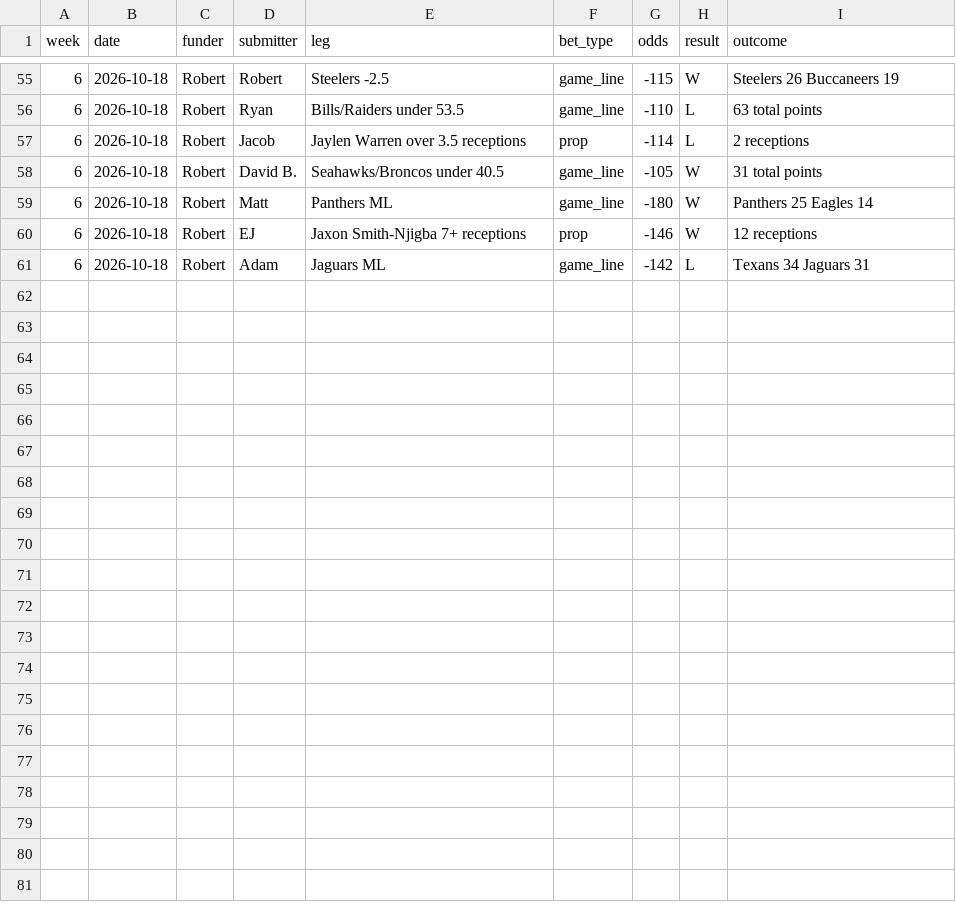
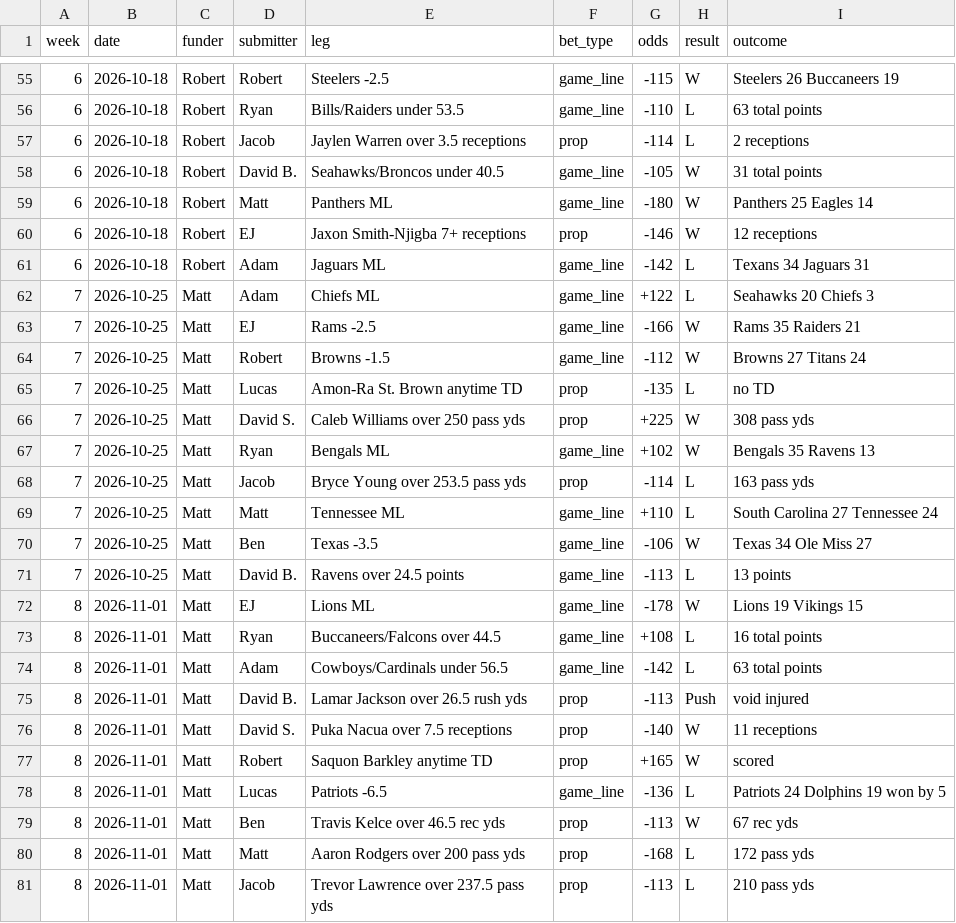
Before and after one commit to lucasfootball/RB-Fantasy-Fun-League-2, a CSV file: legs.csv, drawn as a sheet; only a part is shown, gaps mark what is left out.

Commit message:
Add Week 7 (Missed 5-5-0) and Week 8 (Missed 4-5-1, one void) results, funded by Matt

```diff
--- a/legs.csv
+++ b/legs.csv
@@ -61 +61,21 @@ week,date,funder,submitter,leg,bet_type,odds,result,outcome
 6,2026-10-18,Robert,Adam,Jaguars ML,game_line,-142,L,Texans 34 Jaguars 31
+7,2026-10-25,Matt,Adam,Chiefs ML,game_line,+122,L,Seahawks 20 Chiefs 3
+7,2026-10-25,Matt,EJ,Rams -2.5,game_line,-166,W,Rams 35 Raiders 21
+7,2026-10-25,Matt,Robert,Browns -1.5,game_line,-112,W,Browns 27 Titans 24
+7,2026-10-25,Matt,Lucas,Amon-Ra St. Brown anytime TD,prop,-135,L,no TD
+7,2026-10-25,Matt,David S.,Caleb Williams over 250 pass yds,prop,+225,W,308 pass yds
+7,2026-10-25,Matt,Ryan,Bengals ML,game_line,+102,W,Bengals 35 Ravens 13
+7,2026-10-25,Matt,Jacob,Bryce Young over 253.5 pass yds,prop,-114,L,163 pass yds
+7,2026-10-25,Matt,Matt,Tennessee ML,game_line,+110,L,South Carolina 27 Tennessee 24
+7,2026-10-25,Matt,Ben,Texas -3.5,game_line,-106,W,Texas 34 Ole Miss 27
+7,2026-10-25,Matt,David B.,Ravens over 24.5 points,game_line,-113,L,13 points
+8,2026-11-01,Matt,EJ,Lions ML,game_line,-178,W,Lions 19 Vikings 15
+8,2026-11-01,Matt,Ryan,Buccaneers/Falcons over 44.5,game_line,+108,L,16 total points
+8,2026-11-01,Matt,Adam,Cowboys/Cardinals under 56.5,game_line,-142,L,63 total points
+8,2026-11-01,Matt,David B.,Lamar Jackson over 26.5 rush yds,prop,-113,Push,void injured
+8,2026-11-01,Matt,David S.,Puka Nacua over 7.5 receptions,prop,-140,W,11 receptions
+8,2026-11-01,Matt,Robert,Saquon Barkley anytime TD,prop,+165,W,scored
+8,2026-11-01,Matt,Lucas,Patriots -6.5,game_line,-136,L,Patriots 24 Dolphins 19 won by 5
+8,2026-11-01,Matt,Ben,Travis Kelce over 46.5 rec yds,prop,-113,W,67 rec yds
+8,2026-11-01,Matt,Matt,Aaron Rodgers over 200 pass yds,prop,-168,L,172 pass yds
+8,2026-11-01,Matt,Jacob,Trevor Lawrence over 237.5 pass yds,prop,-113,L,210 pass yds
```
